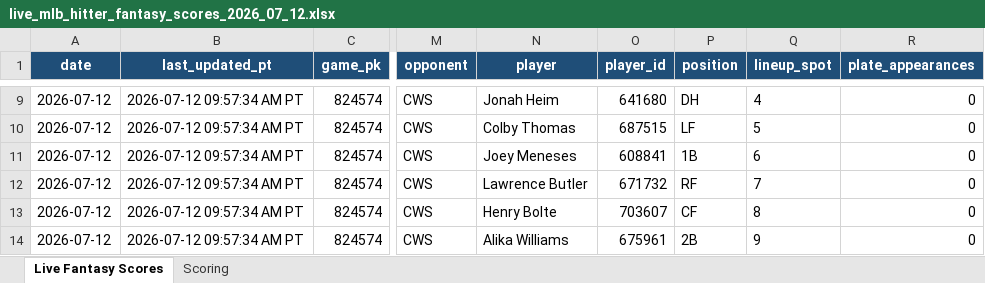
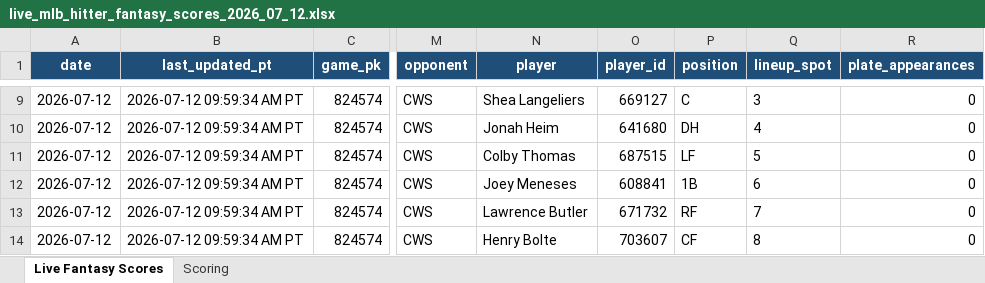
Before and after one commit to pzbaseball/mlb-site-data, an Excel workbook: live_mlb_hitter_fantasy_scores_2026_07_12.xlsx, sheet Live Fantasy Scores, drawn as a sheet; only a part is shown, gaps mark what is left out; values as stored, in another font and other column widths than the file's, no borders; conditional formats not drawn; the diff covers the shown part only; the diff names each change by its address in the sheet, - before the commit and + after, or states it on an @@ line.

Commit message:
Update live MLB hitter fantasy scores 2026-07-12 09:59:36 AM PT

```diff
--- a/live_mlb_hitter_fantasy_scores_2026_07_12.xlsx (sheet Live Fantasy Scores)
+++ b/live_mlb_hitter_fantasy_scores_2026_07_12.xlsx (sheet Live Fantasy Scores)
-B9:B14 (last_updated_pt): 2026-07-12 09:57:34 AM PT
+B9:B14 (last_updated_pt): 2026-07-12 09:59:34 AM PT
-N9 (player): Jonah Heim
+N9 (player): Shea Langeliers
-O9 (player_id): 641680
+O9 (player_id): 669127
-P9 (position): DH
+P9 (position): C
-Q9 (lineup_spot): 4
+Q9 (lineup_spot): 3
-N10 (player): Colby Thomas
+N10 (player): Jonah Heim
-O10 (player_id): 687515
+O10 (player_id): 641680
-P10 (position): LF
+P10 (position): DH
-Q10 (lineup_spot): 5
+Q10 (lineup_spot): 4
-N11 (player): Joey Meneses
+N11 (player): Colby Thomas
-O11 (player_id): 608841
+O11 (player_id): 687515
-P11 (position): 1B
+P11 (position): LF
-Q11 (lineup_spot): 6
+Q11 (lineup_spot): 5
-N12 (player): Lawrence Butler
+N12 (player): Joey Meneses
-O12 (player_id): 671732
+O12 (player_id): 608841
-P12 (position): RF
+P12 (position): 1B
-Q12 (lineup_spot): 7
+Q12 (lineup_spot): 6
-N13 (player): Henry Bolte
+N13 (player): Lawrence Butler
-O13 (player_id): 703607
+O13 (player_id): 671732
-P13 (position): CF
+P13 (position): RF
-Q13 (lineup_spot): 8
+Q13 (lineup_spot): 7
-N14 (player): Alika Williams
+N14 (player): Henry Bolte
-O14 (player_id): 675961
+O14 (player_id): 703607
-P14 (position): 2B
+P14 (position): CF
-Q14 (lineup_spot): 9
+Q14 (lineup_spot): 8
```
Also changed, not shown: 1035 edited cells elsewhere in this sheet, 1 other file.
